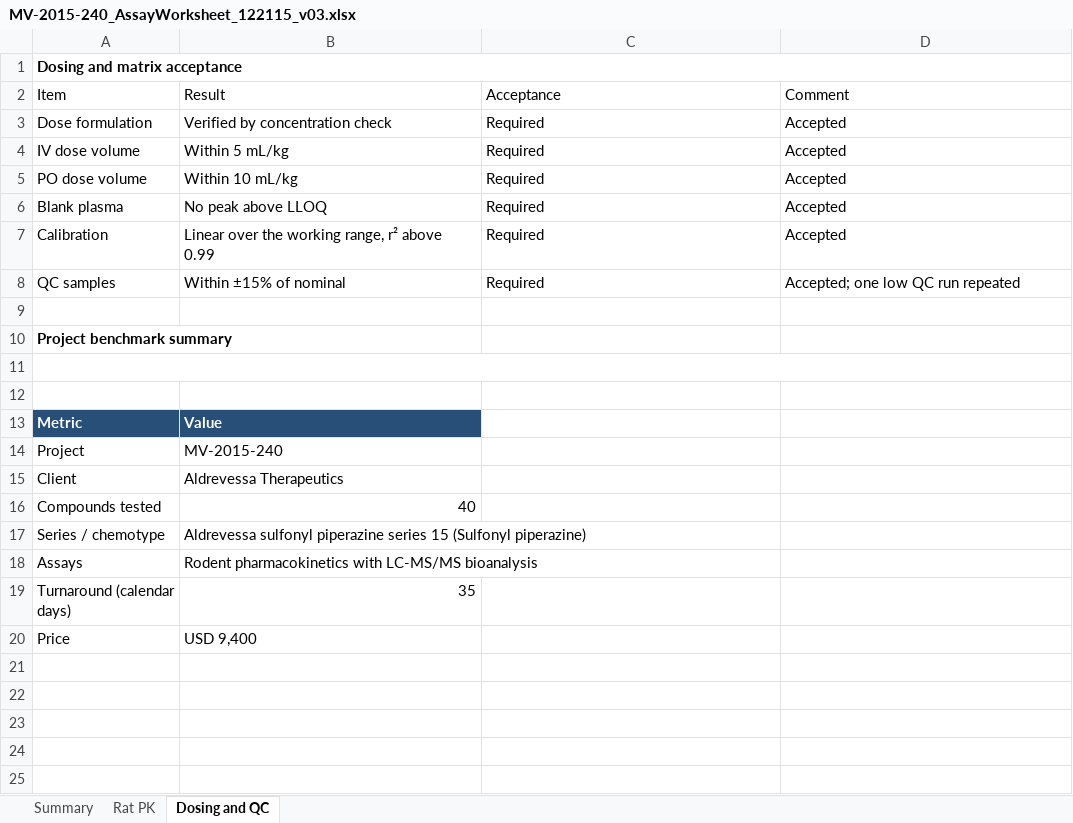
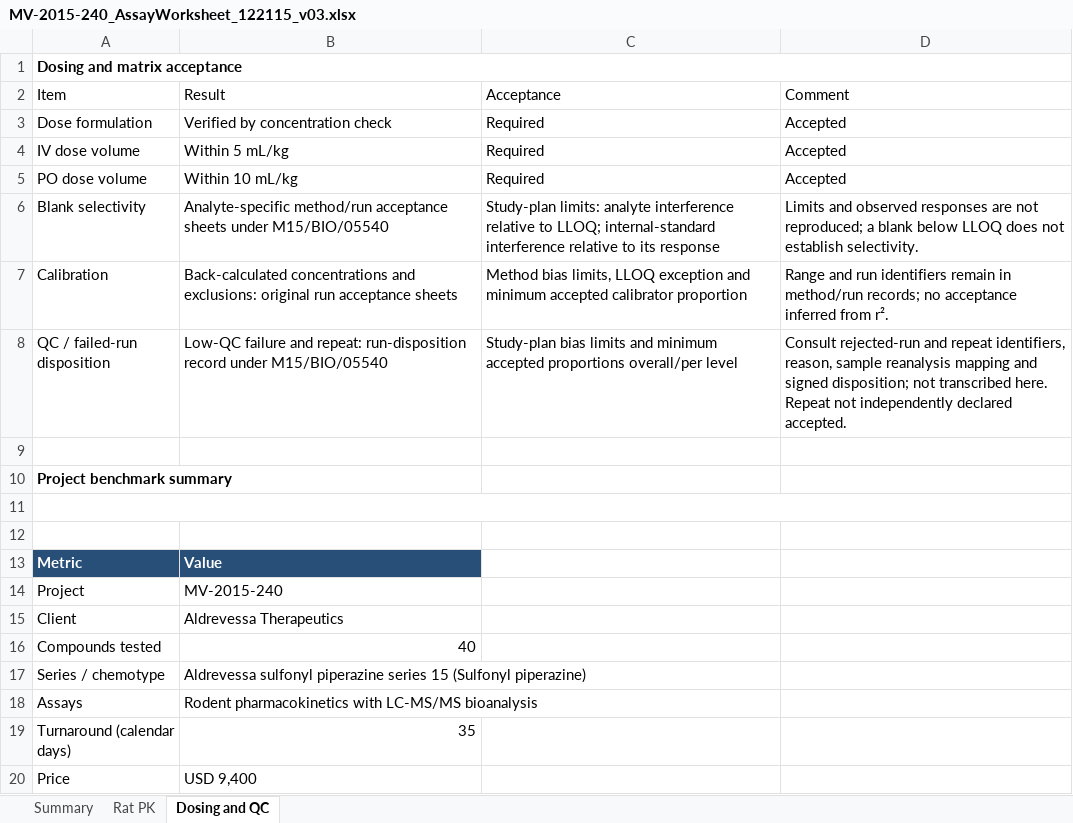
Before and after one commit to 60xAI/portco-mock-dataset, an Excel workbook: output/archive/MerrivossData/Bioanalysis/AT15/MV-2015-240/MV-2015-240_AssayWorksheet_122115_v03.xlsx, sheet Dosing and QC, drawn as a sheet; values as stored, in another font and other column widths than the file's, no borders; removed rows and columns are numbered as before the commit, all else as after; the diff names each change by its address in the sheet, - before the commit and + after, or states it on an @@ line.

```diff
--- a/output/archive/MerrivossData/Bioanalysis/AT15/MV-2015-240/MV-2015-240_AssayWorksheet_122115_v03.xlsx (sheet Dosing and QC)
+++ b/output/archive/MerrivossData/Bioanalysis/AT15/MV-2015-240/MV-2015-240_AssayWorksheet_122115_v03.xlsx (sheet Dosing and QC)
-row 6: Blank plasma | No peak above LLOQ | Required | Accepted
+row 6: Blank selectivity | Analyte-specific method/run acceptance sheets under M15/BIO/05540 | Study-plan limits: analyte interference relative to LLOQ; internal-standard interference relative to its response | Limits and observed responses are not reproduced; a blank below LLOQ does not establish selectivity.
-B7 (Result): Linear over the working range, r² above 0.99
+B7 (Result): Back-calculated concentrations and exclusions: original run acceptance sheets
-C7 (Acceptance): Required
+C7 (Acceptance): Method bias limits, LLOQ exception and minimum accepted calibrator proportion
-D7 (Comment): Accepted
+D7 (Comment): Range and run identifiers remain in method/run records; no acceptance inferred from r².
-row 8: QC samples | Within ±15% of nominal | Required | Accepted; one low QC run repeated
+row 8: QC / failed-run disposition | Low-QC failure and repeat: run-disposition record under M15/BIO/05540 | Study-plan bias limits and minimum accepted proportions overall/per level | Consult rejected-run and repeat identifiers, reason, sample reanalysis mapping and signed disposition; not transcribed here. Repeat not independently declared accepted.
```
Also changed, not shown: sheet Summary, sheet Rat PK, 1 other file.
